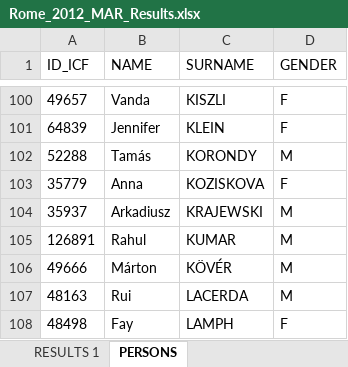
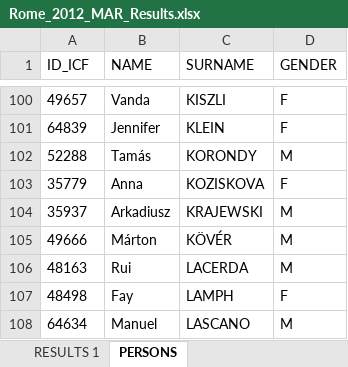
Before and after one commit to kenderfoka/race-sheets, an Excel workbook: events/Rome_2012_MAR/Rome_2012_MAR_Results.xlsx, sheet PERSONS, drawn as a sheet; only a part is shown, gaps mark what is left out; the shorter side is filled out with more unchanged rows; values as stored, in another font and other column widths than the file's, no borders; the diff names each change by its address in the sheet, - before the commit and + after, or states it on an @@ line.

Commit message:
Publish Rome_2012_MAR

```diff
--- a/events/Rome_2012_MAR/Rome_2012_MAR_Results.xlsx (sheet PERSONS)
+++ b/events/Rome_2012_MAR/Rome_2012_MAR_Results.xlsx (sheet PERSONS)
-row 105: 126891 | Rahul | KUMAR | M
```
Also changed, not shown: sheet RESULTS 1, 2 other files.
